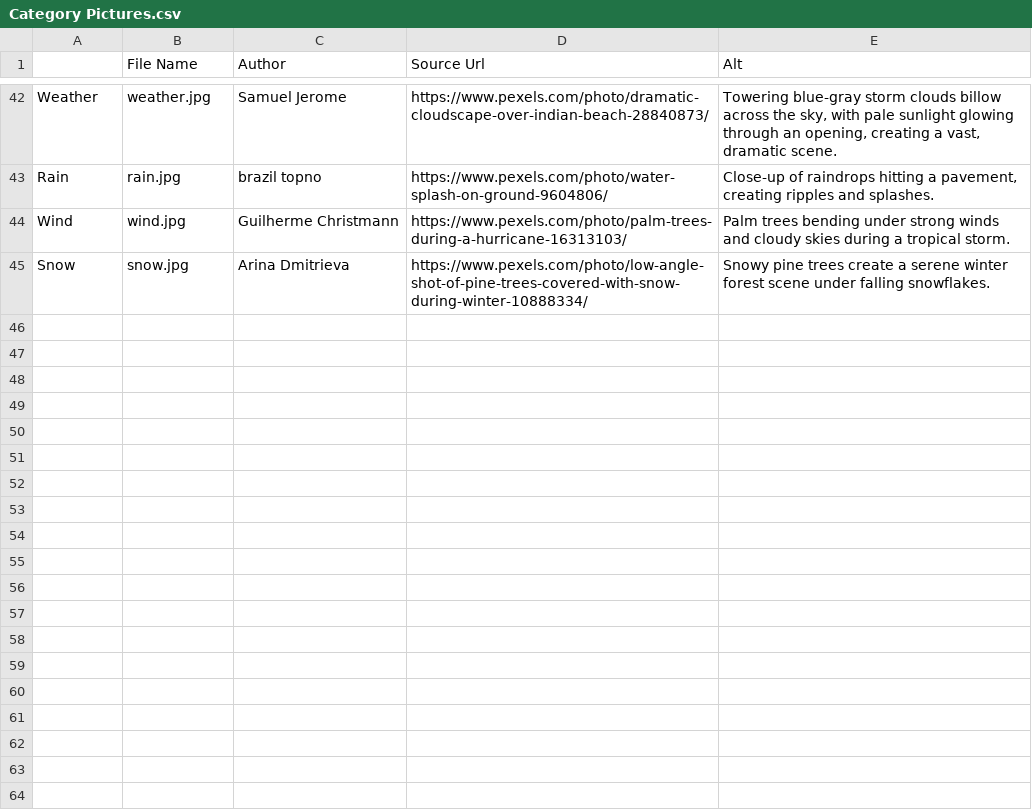
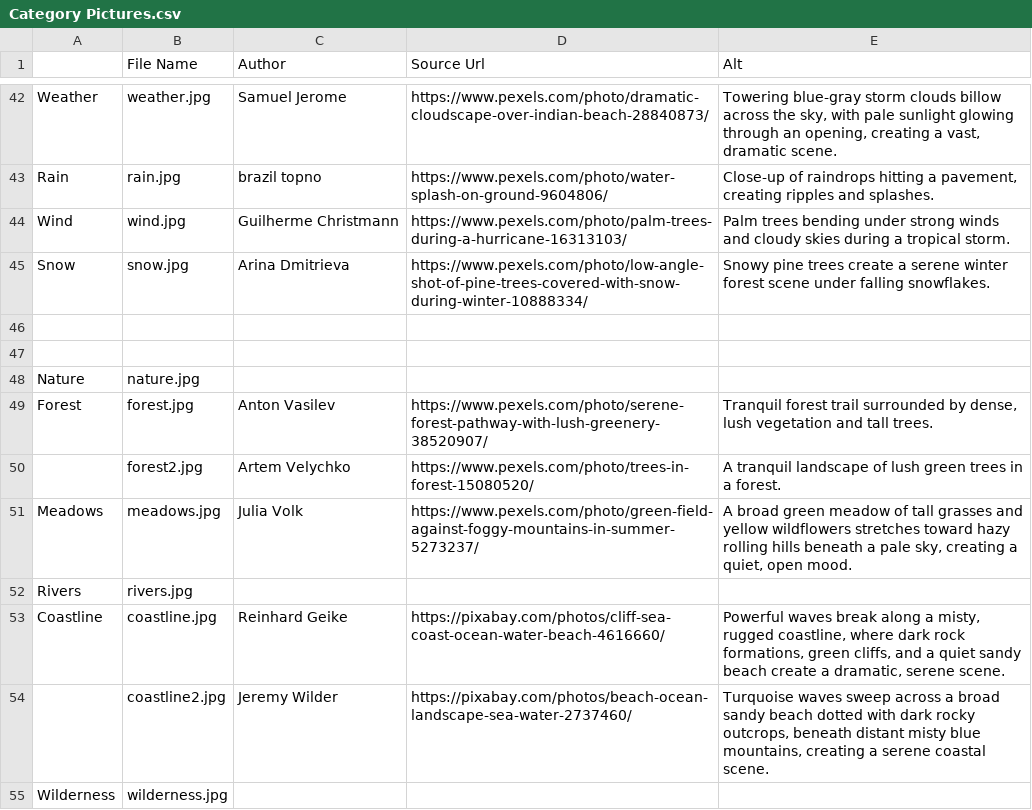
Before and after one commit to briarpatch-hacker/ambiance-maker, a CSV file: Category Pictures.csv, drawn as a sheet; only a part is shown, gaps mark what is left out.

```diff
--- a/Category Pictures.csv
+++ b/Category Pictures.csv
@@ -45 +45,11 @@ Wind,wind.jpg,Guilherme Christmann,https://www.pexels.com/photo/palm-trees-durin
 Snow,snow.jpg,Arina Dmitrieva,https://www.pexels.com/photo/low-angle-shot-of-pine-trees-covered-with-snow-during-winter-10888334/,Snowy pine trees create a serene winter forest scene under falling snowflakes.
+,,,,
+,,,,
+Nature,nature.jpg,,,
+Forest,forest.jpg,Anton Vasilev,https://www.pexels.com/photo/serene-forest-pathway-with-lush-greenery-38520907/,"Tranquil forest trail surrounded by dense, lush vegetation and tall trees."
+,forest2.jpg,Artem Velychko,https://www.pexels.com/photo/trees-in-forest-15080520/,A tranquil landscape of lush green trees in a forest.
+Meadows,meadows.jpg,Julia Volk,https://www.pexels.com/photo/green-field-against-foggy-mountains-in-summer-5273237/,"A broad green meadow of tall grasses and yellow wildflowers stretches toward hazy rolling hills beneath a pale sky, creating a quiet, open mood."
+Rivers,rivers.jpg,,,
+Coastline,coastline.jpg,Reinhard Geike,https://pixabay.com/photos/cliff-sea-coast-ocean-water-beach-4616660/,"Powerful waves break along a misty, rugged coastline, where dark rock formations, green cliffs, and a quiet sandy beach create a dramatic, serene scene."
+,coastline2.jpg,Jeremy Wilder,https://pixabay.com/photos/beach-ocean-landscape-sea-water-2737460/,"Turquoise waves sweep across a broad sandy beach dotted with dark rocky outcrops, beneath distant misty blue mountains, creating a serene coastal scene."
+Wilderness,wilderness.jpg,,,
```
Also changed, not shown: Useful Videos.csv, 13 other files.
